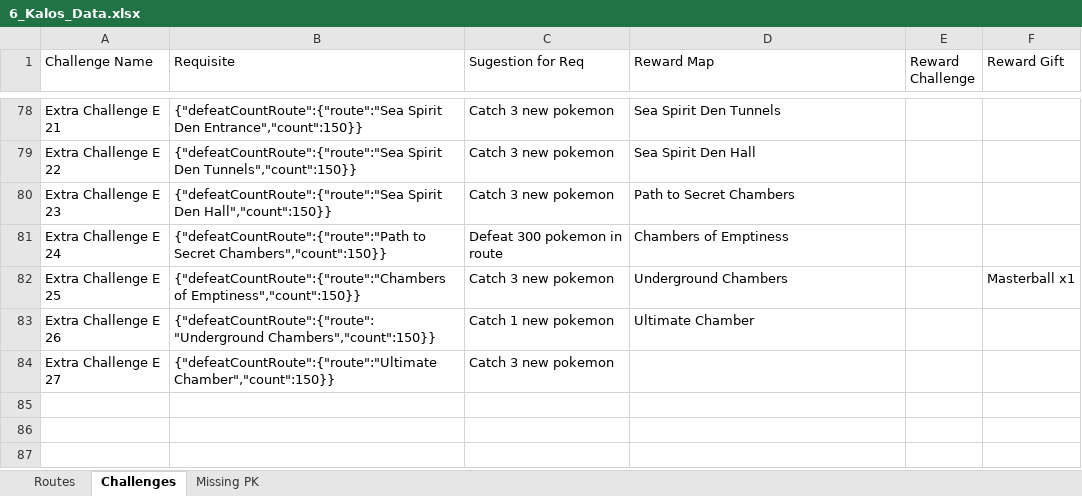
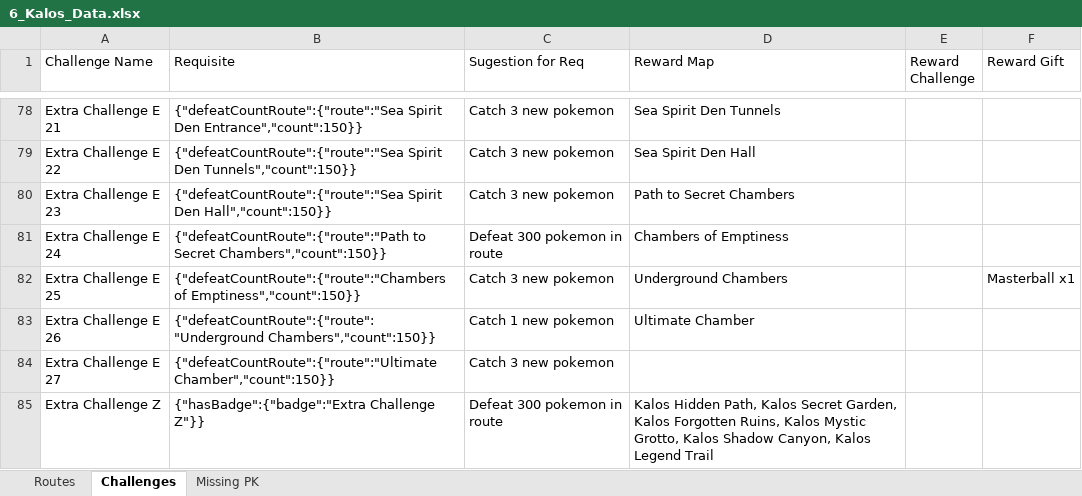
Before and after one commit to lsampaio1337-beep/PiW, an Excel workbook: xdata/6_Kalos_Data.xlsx, sheet Challenges, drawn as a sheet; only a part is shown, gaps mark what is left out; values as stored, in another font and other column widths than the file's, no borders; the diff names each change by its address in the sheet, - before the commit and + after, or states it on an @@ line.

```diff
--- a/xdata/6_Kalos_Data.xlsx (sheet Challenges)
+++ b/xdata/6_Kalos_Data.xlsx (sheet Challenges)
+row 85: Extra Challenge Z | {"hasBadge":{"badge":"Extra Challenge Z"}} | Defeat 300 pokemon in route | Kalos Hidden Path, Kalos Secret Garden, Kalos Forgotten Ruins, Kalos Mystic Grotto, Kalos Shadow Canyon, Kalos Legend Trail
```
Also changed, not shown: sheet Routes, sheet Missing PK, 2 other files.
